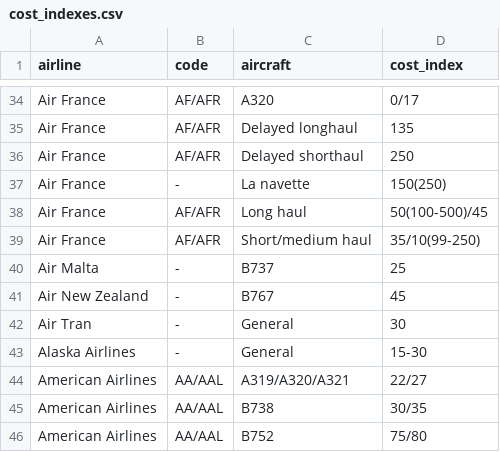
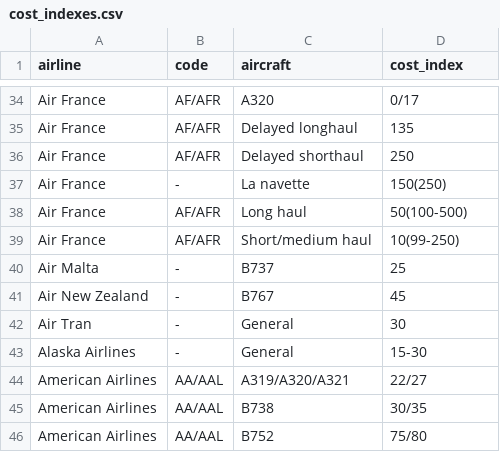
Before and after one commit to bigtajine/airline-cost-indexes, a CSV file: data/cost_indexes.csv, drawn as a sheet; only a part is shown, gaps mark what is left out.

Commit message:
Fix Air France rows mixing plain value with base(delayed) format
Long haul was "50(100-500)/45" and Short/medium haul was "35/10(99-250)"
- a slash-joined plain value next to a parenthetical delayed value,
left over from the earlier per-aircraft collapse. Kept the more
informative toga_pdf base(delayed) value, dropped the redundant plain one.

```diff
--- a/data/cost_indexes.csv
+++ b/data/cost_indexes.csv
@@ -37,4 +37,4 @@ Air France,AF/AFR,Delayed shorthaul,250
 Air France,-,La navette,150(250)
-Air France,AF/AFR,Long haul,50(100-500)/45
-Air France,AF/AFR,Short/medium haul,35/10(99-250)
+Air France,AF/AFR,Long haul,50(100-500)
+Air France,AF/AFR,Short/medium haul,10(99-250)
 Air Malta,-,B737,25
```
